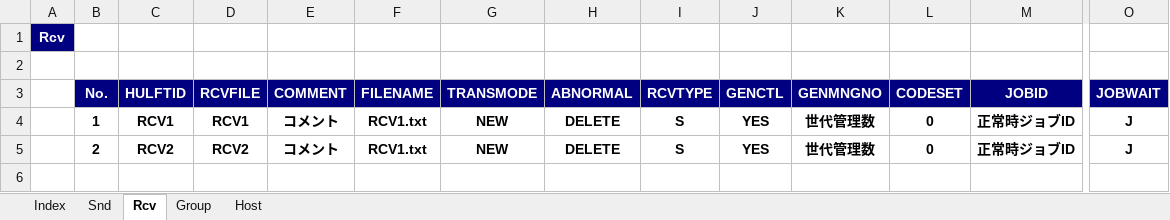
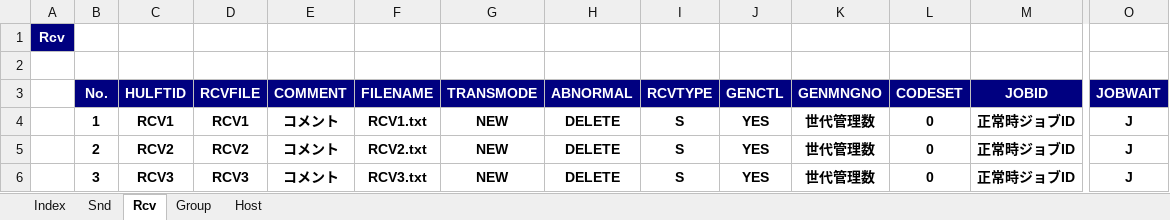
Before and after one commit to kngoofy/KnToolsHulft, an Excel workbook: hulft.xlsx, sheet Rcv, drawn as a sheet; only a part is shown, gaps mark what is left out; values as stored, in another font and other column widths than the file's, no borders; rows hold the shown columns only; the diff names each change by its address in the sheet, - before the commit and + after, or states it on an @@ line.

```diff
--- a/hulft.xlsx (sheet Rcv)
+++ b/hulft.xlsx (sheet Rcv)
-F5 (FILENAME): RCV1.txt
+F5 (FILENAME): RCV2.txt
+row 6:  | 3 | RCV3 | RCV3 | コメント | RCV3.txt | NEW | DELETE | S | YES | 世代管理数 | 0 | 正常時ジョブID | J
```
Also changed, not shown: sheet Host, sheet Snd, sheet Group, 10 other files.
